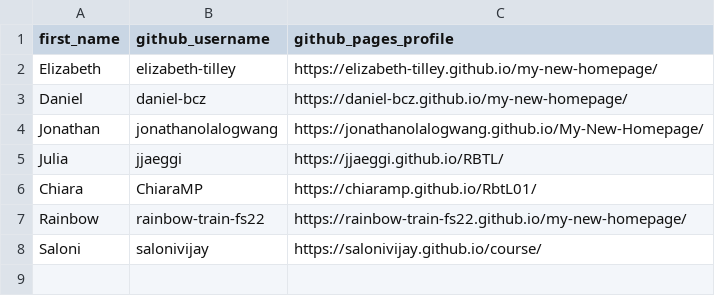
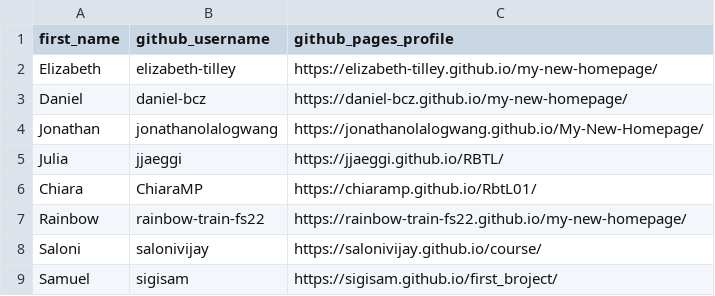
Before and after one commit to bdmnali/ae-01-gh-username, a CSV file: tab-01-participant-list.csv, drawn as a sheet; the diff names each change by its address in the sheet, - before the commit and + after, or states it on an @@ line.

Commit message:
Update tab-01-participant-list.csv

```diff
--- a/tab-01-participant-list.csv
+++ b/tab-01-participant-list.csv
+row 9: Samuel | sigisam | https://sigisam.github.io/first_broject/
```
